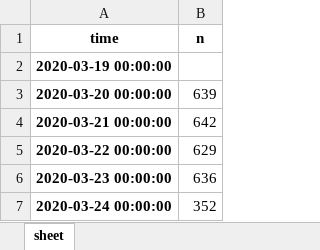
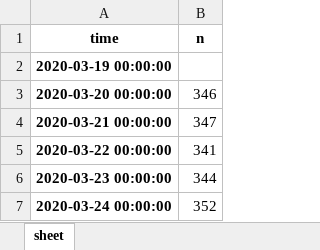
Before and after one commit to hrodv/website, an Excel workbook: data_rolex.xlsx, sheet sheet, drawn as a sheet; values as stored, in another font and other column widths than the file's, no borders; the diff names each change by its address in the sheet, - before the commit and + after, or states it on an @@ line.

```diff
--- a/data_rolex.xlsx (sheet sheet)
+++ b/data_rolex.xlsx (sheet sheet)
-B3 (n): 639
+B3 (n): 346
-B4 (n): 642
+B4 (n): 347
-B5 (n): 629
+B5 (n): 341
-B6 (n): 636
+B6 (n): 344
```
Also changed, not shown: 2 other files.
